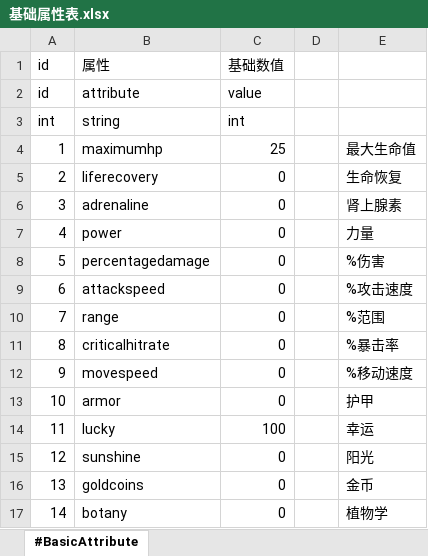
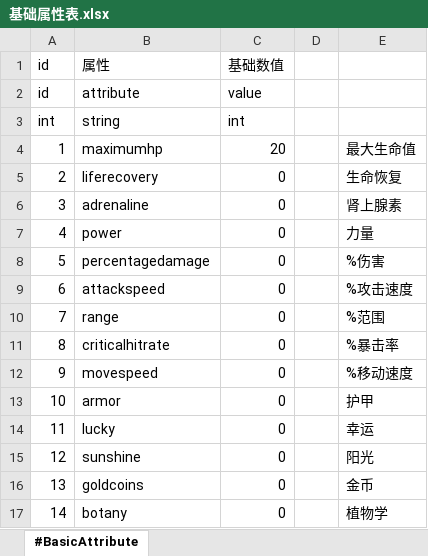
Before and after one commit to aa1345171901/Crazy-Dave-Bad-Adventure, an Excel workbook: ExcelToCs/配置/基础属性表.xlsx, sheet #BasicAttribute, drawn as a sheet; values as stored, in another font and other column widths than the file's, no borders; the diff names each change by its address in the sheet, - before the commit and + after, or states it on an @@ line.

```diff
--- a/ExcelToCs/配置/基础属性表.xlsx (sheet #BasicAttribute)
+++ b/ExcelToCs/配置/基础属性表.xlsx (sheet #BasicAttribute)
-C4 (基础数值): 25
+C4 (基础数值): 20
-C14 (基础数值): 100
+C14 (基础数值): 0
```
Also changed, not shown: ExcelToCs/配置/文本配置表.xlsx, 7 other files.
